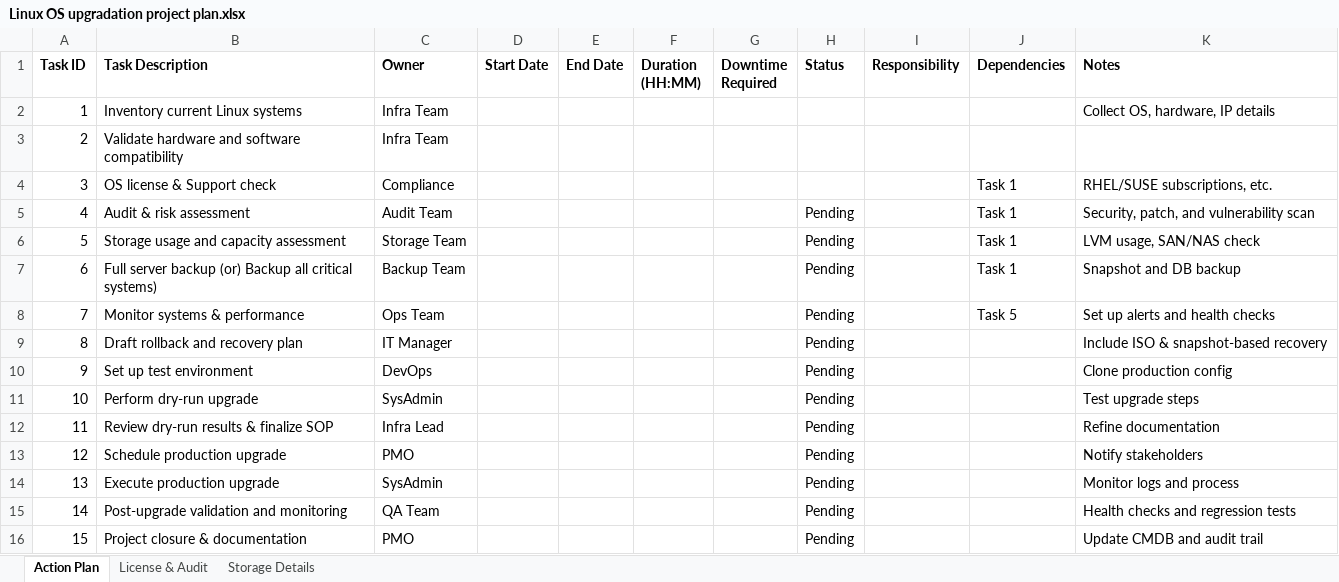
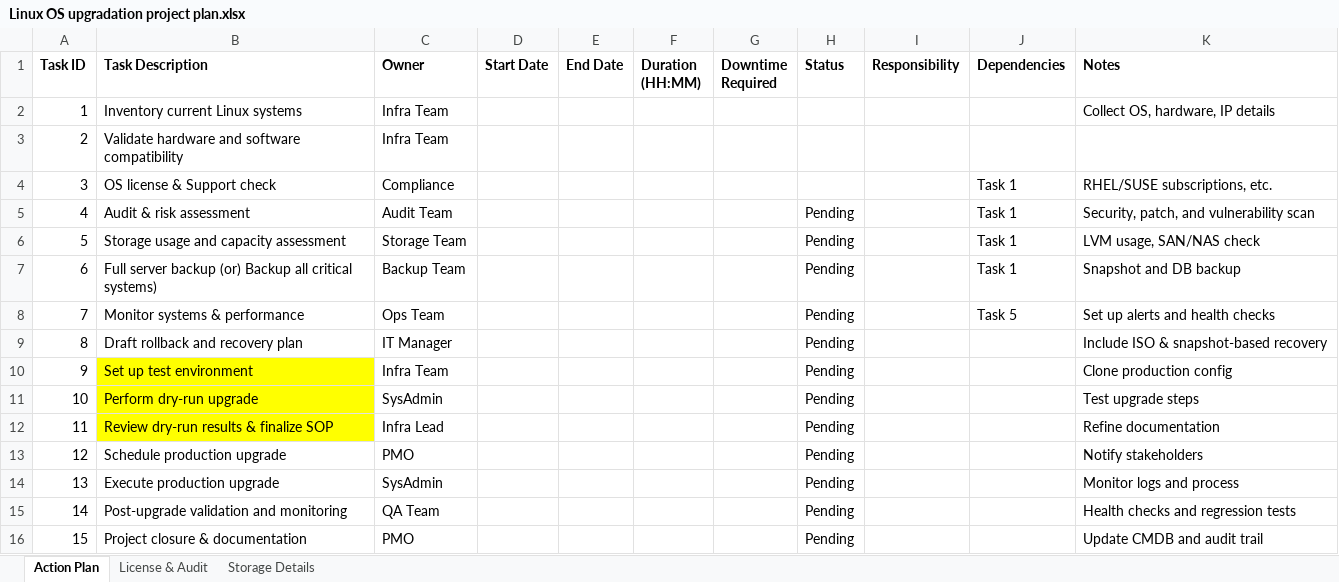
Before and after one commit to sutrs/Centotech, an Excel workbook: Linux OS upgradation project plan.xlsx, sheet Action Plan, drawn as a sheet; values as stored, in another font and other column widths than the file's, no borders; the diff names each change by its address in the sheet, - before the commit and + after, or states it on an @@ line.

Commit message:
updated the file

```diff
--- a/Linux OS upgradation project plan.xlsx (sheet Action Plan)
+++ b/Linux OS upgradation project plan.xlsx (sheet Action Plan)
-B10:B12 fill: none
+B10:B12 fill: #FFFF00
-C10 (Owner): DevOps
+C10 (Owner): Infra Team
```
